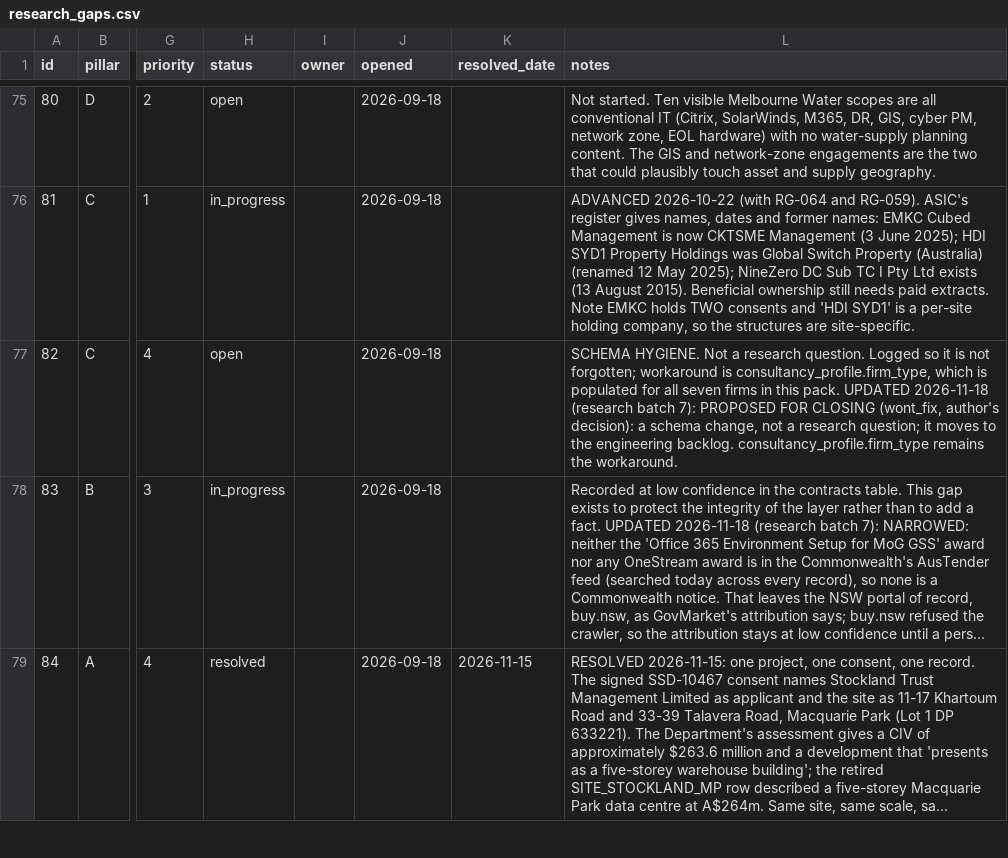
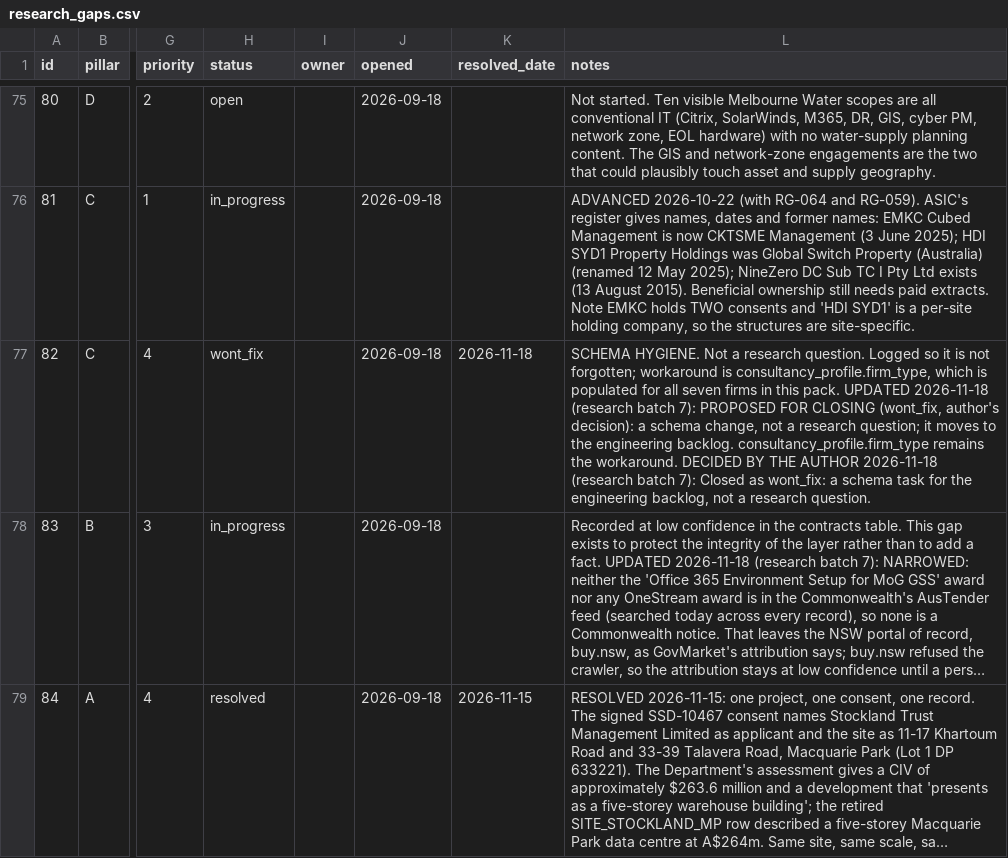
Before and after one commit to dhynesmnk-cyber/weneedtotalkaboutdatacentres, a CSV file: data-pipeline/exports/csv/research_gaps.csv, drawn as a sheet; only a part is shown, gaps mark what is left out; long unchanged cells end in …; the diff covers the shown part only; the diff names each change by its address in the sheet, - before the commit and + after, or states it on an @@ line.

```diff
--- a/data-pipeline/exports/csv/research_gaps.csv
+++ b/data-pipeline/exports/csv/research_gaps.csv
-H77 (status): open
+H77 (status): wont_fix
-K77 (resolved_date): (empty)
+K77 (resolved_date): 2026-11-18
-L77 (notes): …the workaround.
+L77 (notes): …the workaround. DECIDED BY THE AUTHOR 2026-11-18 (research batch 7): Closed as wont_fix: a schema task for the engineering backlog, not a research question.
```
Also changed, not shown: 17 edited cells elsewhere in this file, data-pipeline/exports/csv/ingest_log.csv, data-pipeline/exports/csv/sites.csv, 36 other files.
